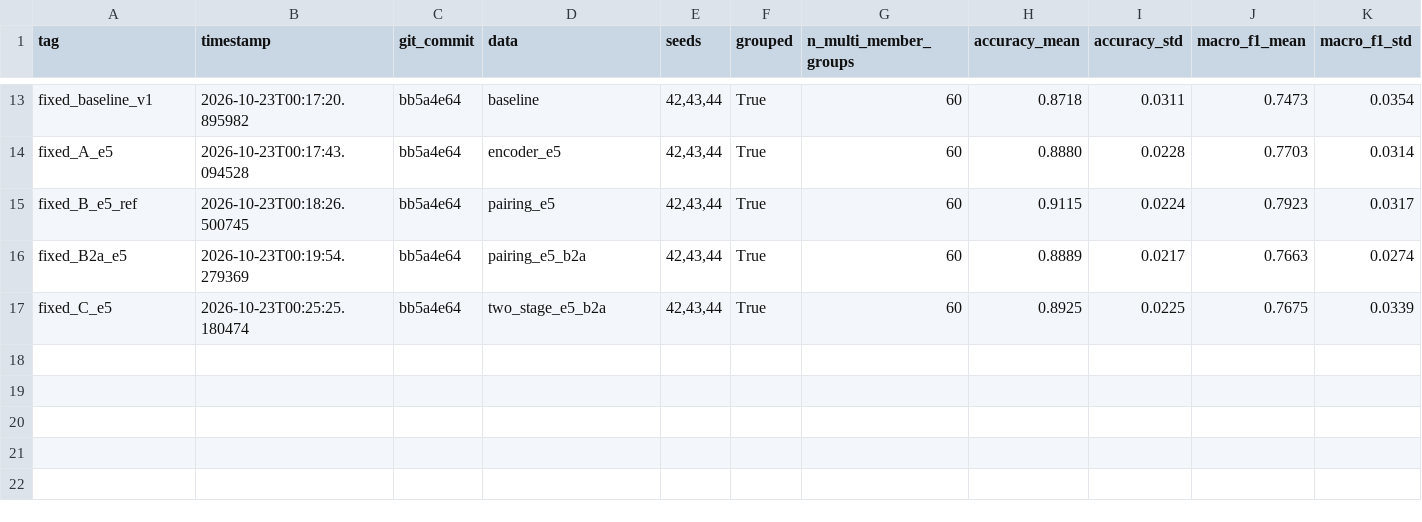
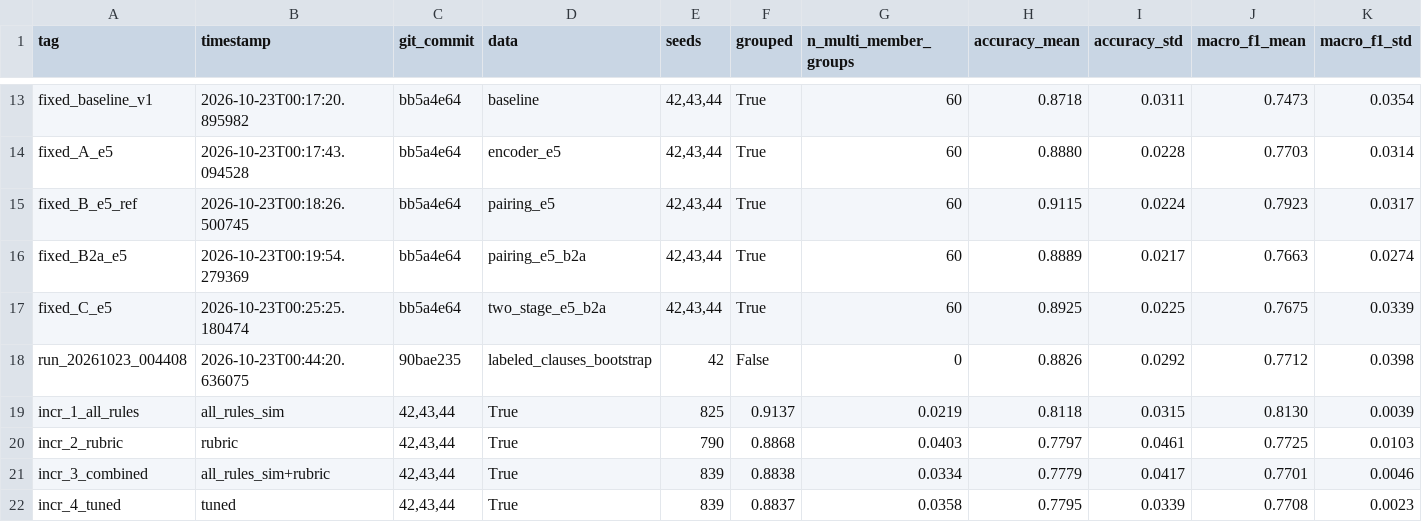
Before and after one commit to SVatsa12/Major-Project, a CSV file: reports/experiments/summary.csv, drawn as a sheet; only a part is shown, gaps mark what is left out; rows hold the shown columns only; the diff names each change by its address in the sheet, - before the commit and + after, or states it on an @@ line.

Commit message:
Incremental feature improvements: all-rules similarity wins (+4.2% F1)
Tested 4 incremental improvements starting from fixed_A_e5 (0.7703):

1. All-rules similarity: 0.8118 ± 0.0315 (+4.2%) ✅ BEST
   - 38-dim cosine similarity (clause vs ALL rules)
   - 11-dim per-category max similarity
   - Total: 49 new features

2. Rubric features: 0.7797 ± 0.0461 (+0.9%)
   - Time expressions (specific vs vague)
   - Modal strength (strong vs weak)
   - Hedge words, user actions, numerics
   - Features show clear Compliant vs Partial separation

3. Combined (all-rules + rubric): 0.7779 ± 0.0417 (+0.8%)
   - WORSE than all-rules alone (feature interference)

4. Classifier tuning: 0.7795 ± 0.0339 (no improvement)
   - Tested LogReg C={0.1,0.3,1,3,10}, LinearSVC
   - Default LogReg C=1.0 remains best

WINNER: E5 + 8 structured + all-rules similarity
- Macro-F1: 0.8118 ± 0.0315
- vs fixed_A_e5: +4.2%
- vs baseline: +6.5%
- Compliant F1: 0.6711 (vs 0.5776)

All experiments use fixed folds, no LLM output.

```diff
--- a/reports/experiments/summary.csv
+++ b/reports/experiments/summary.csv
+row 18: run_20261023_004408 | 2026-10-23T00:44:20.636075 | 90bae235 | labeled_clauses_bootstrap | 42 | False | 0 | 0.8826 | 0.0292 | 0.7712 | 0.0398
+row 19: incr_1_all_rules | all_rules_sim | 42,43,44 | True | 825 | 0.9137 | 0.0219 | 0.8118 | 0.0315 | 0.8130 | 0.0039
+row 20: incr_2_rubric | rubric | 42,43,44 | True | 790 | 0.8868 | 0.0403 | 0.7797 | 0.0461 | 0.7725 | 0.0103
+row 21: incr_3_combined | all_rules_sim+rubric | 42,43,44 | True | 839 | 0.8838 | 0.0334 | 0.7779 | 0.0417 | 0.7701 | 0.0046
+row 22: incr_4_tuned | tuned | 42,43,44 | True | 839 | 0.8837 | 0.0358 | 0.7795 | 0.0339 | 0.7708 | 0.0023
```
Also changed, not shown: 8 other files.
